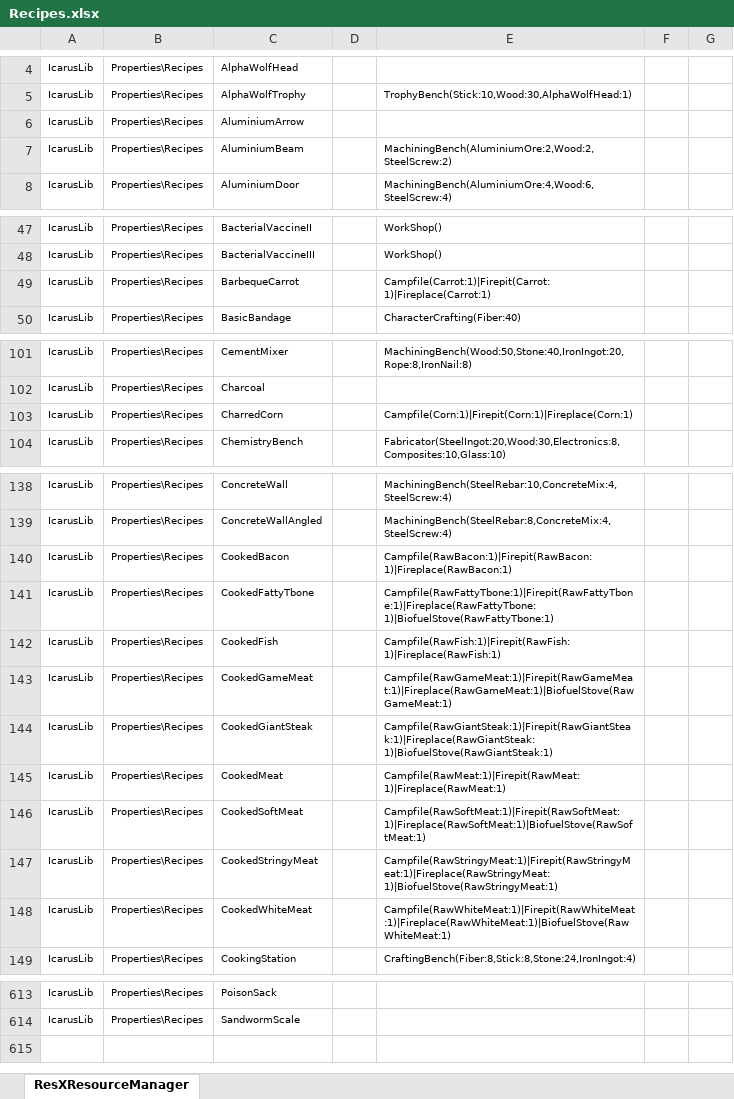
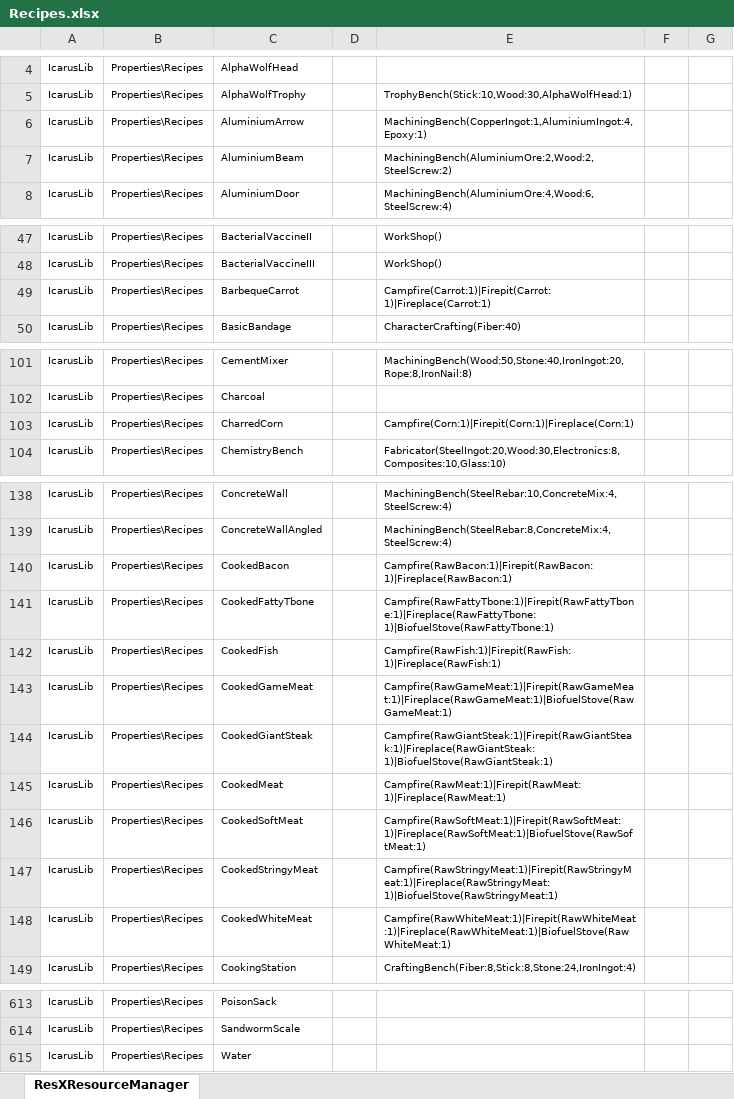
Before and after one commit to MasudaAkio/IcarusUtil, an Excel workbook: Recipes.xlsx, sheet ResXResourceManager, drawn as a sheet; only a part is shown, gaps mark what is left out; values as stored, in another font and other column widths than the file's, no borders; the diff names each change by its address in the sheet, - before the commit and + after, or states it on an @@ line.

```diff
--- a/Recipes.xlsx (sheet ResXResourceManager)
+++ b/Recipes.xlsx (sheet ResXResourceManager)
-E6: (empty)
+E6: MachiningBench(CopperIngot:1,AluminiumIngot:4,Epoxy:1)
-E49: Campfile(Carrot:1)|Firepit(Carrot:1)|Fireplace(Carrot:1)
+E49: Campfire(Carrot:1)|Firepit(Carrot:1)|Fireplace(Carrot:1)
-E103: Campfile(Corn:1)|Firepit(Corn:1)|Fireplace(Corn:1)
+E103: Campfire(Corn:1)|Firepit(Corn:1)|Fireplace(Corn:1)
-E140: Campfile(RawBacon:1)|Firepit(RawBacon:1)|Fireplace(RawBacon:1)
+E140: Campfire(RawBacon:1)|Firepit(RawBacon:1)|Fireplace(RawBacon:1)
-E141: Campfile(RawFattyTbone:1)|Firepit(RawFattyTbone:1)|Fireplace(RawFattyTbone:1)|BiofuelStove(RawFattyTbone:1)
+E141: Campfire(RawFattyTbone:1)|Firepit(RawFattyTbone:1)|Fireplace(RawFattyTbone:1)|BiofuelStove(RawFattyTbone:1)
-E142: Campfile(RawFish:1)|Firepit(RawFish:1)|Fireplace(RawFish:1)
+E142: Campfire(RawFish:1)|Firepit(RawFish:1)|Fireplace(RawFish:1)
-E143: Campfile(RawGameMeat:1)|Firepit(RawGameMeat:1)|Fireplace(RawGameMeat:1)|BiofuelStove(RawGameMeat:1)
+E143: Campfire(RawGameMeat:1)|Firepit(RawGameMeat:1)|Fireplace(RawGameMeat:1)|BiofuelStove(RawGameMeat:1)
-E144: Campfile(RawGiantSteak:1)|Firepit(RawGiantSteak:1)|Fireplace(RawGiantSteak:1)|BiofuelStove(RawGiantSteak:1)
+E144: Campfire(RawGiantSteak:1)|Firepit(RawGiantSteak:1)|Fireplace(RawGiantSteak:1)|BiofuelStove(RawGiantSteak:1)
-E145: Campfile(RawMeat:1)|Firepit(RawMeat:1)|Fireplace(RawMeat:1)
+E145: Campfire(RawMeat:1)|Firepit(RawMeat:1)|Fireplace(RawMeat:1)
-E146: Campfile(RawSoftMeat:1)|Firepit(RawSoftMeat:1)|Fireplace(RawSoftMeat:1)|BiofuelStove(RawSoftMeat:1)
+E146: Campfire(RawSoftMeat:1)|Firepit(RawSoftMeat:1)|Fireplace(RawSoftMeat:1)|BiofuelStove(RawSoftMeat:1)
-E147: Campfile(RawStringyMeat:1)|Firepit(RawStringyMeat:1)|Fireplace(RawStringyMeat:1)|BiofuelStove(RawStringyMeat:1)
+E147: Campfire(RawStringyMeat:1)|Firepit(RawStringyMeat:1)|Fireplace(RawStringyMeat:1)|BiofuelStove(RawStringyMeat:1)
-E148: Campfile(RawWhiteMeat:1)|Firepit(RawWhiteMeat:1)|Fireplace(RawWhiteMeat:1)|BiofuelStove(RawWhiteMeat:1)
+E148: Campfire(RawWhiteMeat:1)|Firepit(RawWhiteMeat:1)|Fireplace(RawWhiteMeat:1)|BiofuelStove(RawWhiteMeat:1)
+row 615: IcarusLib | Properties\Recipes | Water
```
Also changed, not shown: ObjectNames.xlsx, 22 other files.
